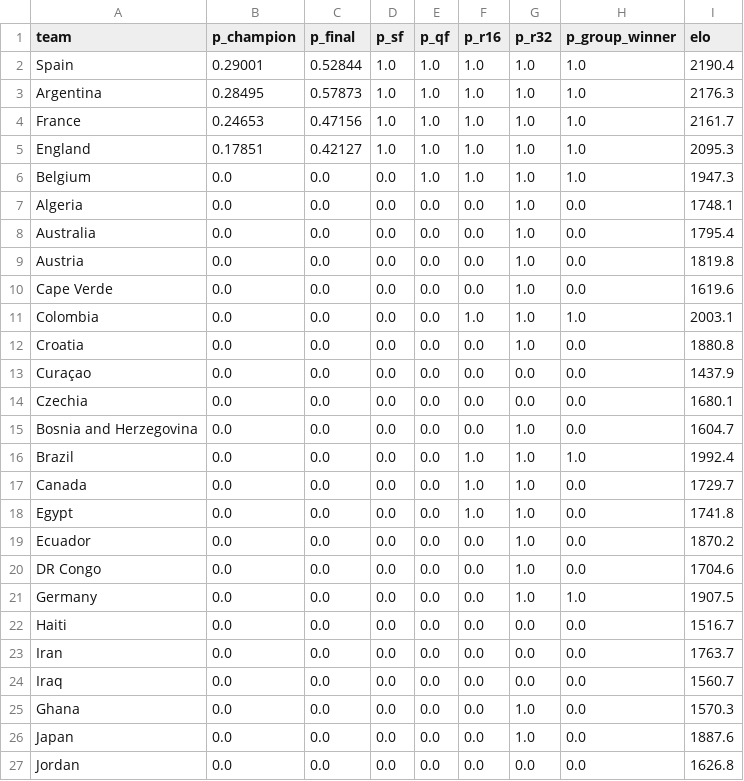
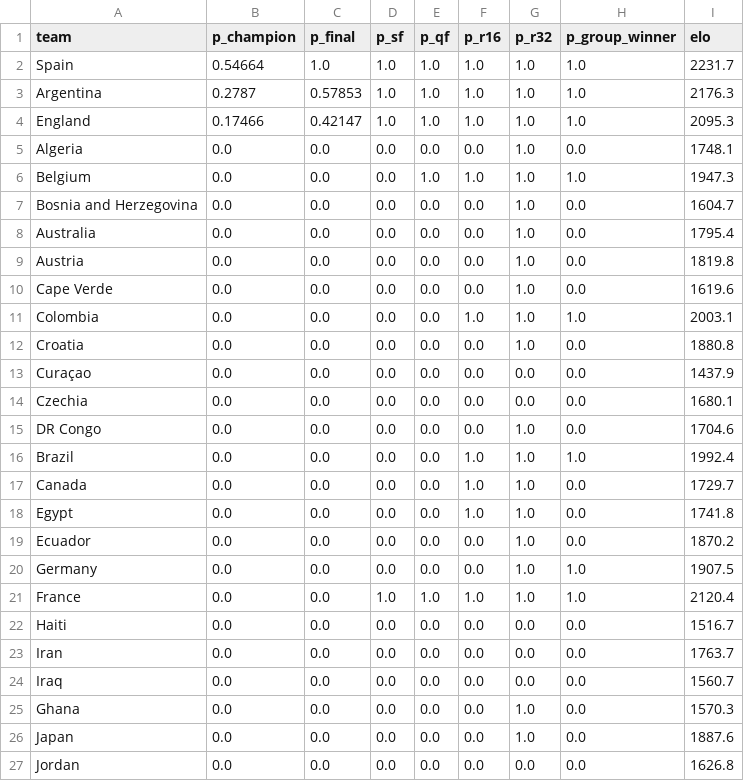
Before and after one commit to Qasak/openpaul, a CSV file: data/sim_probs_sigma150.csv, drawn as a sheet; only a part is shown.

```diff
--- a/data/sim_probs_sigma150.csv
+++ b/data/sim_probs_sigma150.csv
@@ -1,8 +1,8 @@
 team,p_champion,p_final,p_sf,p_qf,p_r16,p_r32,p_group_winner,elo
-Spain,0.29001,0.52844,1.0,1.0,1.0,1.0,1.0,2190.4
-Argentina,0.28495,0.57873,1.0,1.0,1.0,1.0,1.0,2176.3
-France,0.24653,0.47156,1.0,1.0,1.0,1.0,1.0,2161.7
-England,0.17851,0.42127,1.0,1.0,1.0,1.0,1.0,2095.3
+Spain,0.54664,1.0,1.0,1.0,1.0,1.0,1.0,2231.7
+Argentina,0.2787,0.57853,1.0,1.0,1.0,1.0,1.0,2176.3
+England,0.17466,0.42147,1.0,1.0,1.0,1.0,1.0,2095.3
+Algeria,0.0,0.0,0.0,0.0,0.0,1.0,0.0,1748.1
 Belgium,0.0,0.0,0.0,1.0,1.0,1.0,1.0,1947.3
-Algeria,0.0,0.0,0.0,0.0,0.0,1.0,0.0,1748.1
+Bosnia and Herzegovina,0.0,0.0,0.0,0.0,0.0,1.0,0.0,1604.7
 Australia,0.0,0.0,0.0,0.0,0.0,1.0,0.0,1795.4
@@ -14,3 +14,3 @@ Curaçao,0.0,0.0,0.0,0.0,0.0,0.0,0.0,1437.9
 Czechia,0.0,0.0,0.0,0.0,0.0,0.0,0.0,1680.1
-Bosnia and Herzegovina,0.0,0.0,0.0,0.0,0.0,1.0,0.0,1604.7
+DR Congo,0.0,0.0,0.0,0.0,0.0,1.0,0.0,1704.6
 Brazil,0.0,0.0,0.0,0.0,1.0,1.0,1.0,1992.4
@@ -19,4 +19,4 @@ Egypt,0.0,0.0,0.0,0.0,1.0,1.0,0.0,1741.8
 Ecuador,0.0,0.0,0.0,0.0,0.0,1.0,0.0,1870.2
-DR Congo,0.0,0.0,0.0,0.0,0.0,1.0,0.0,1704.6
 Germany,0.0,0.0,0.0,0.0,0.0,1.0,1.0,1907.5
+France,0.0,0.0,1.0,1.0,1.0,1.0,1.0,2120.4
 Haiti,0.0,0.0,0.0,0.0,0.0,0.0,0.0,1516.7
```
Also changed, not shown: data/report_summary.csv, data/results.csv, 12 other files.
